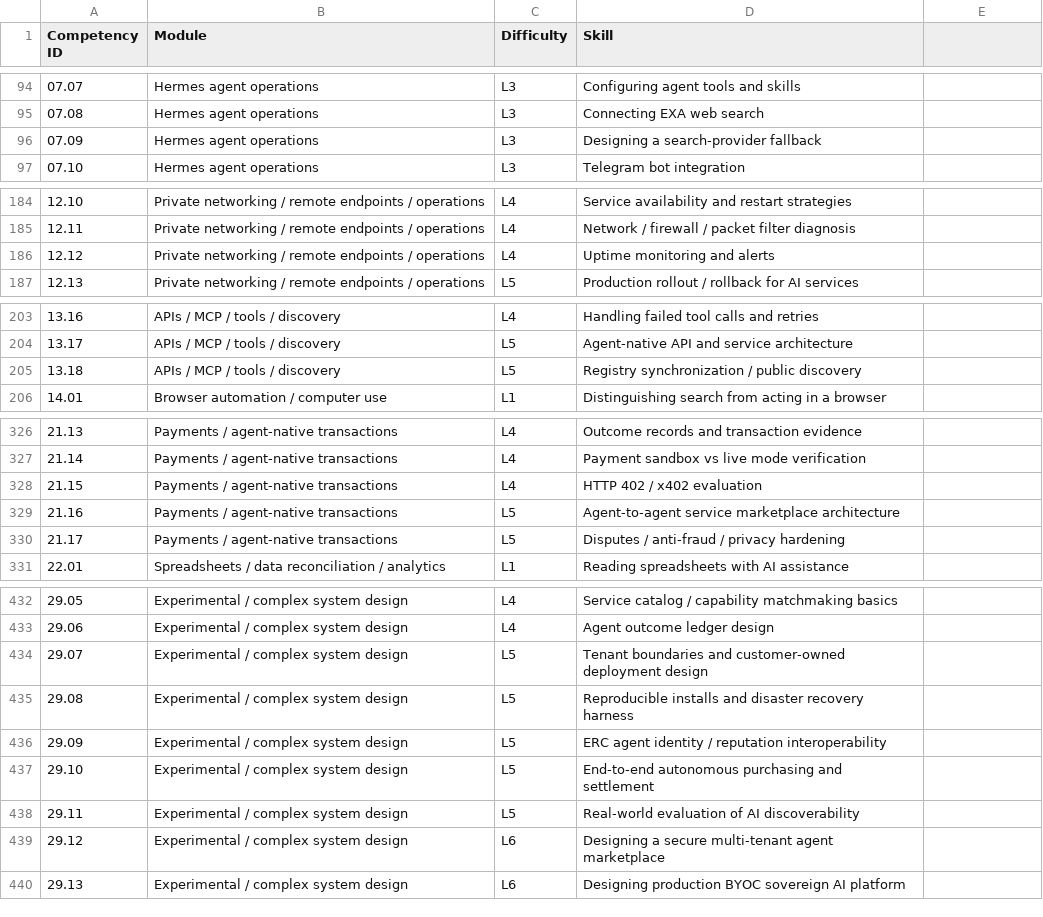
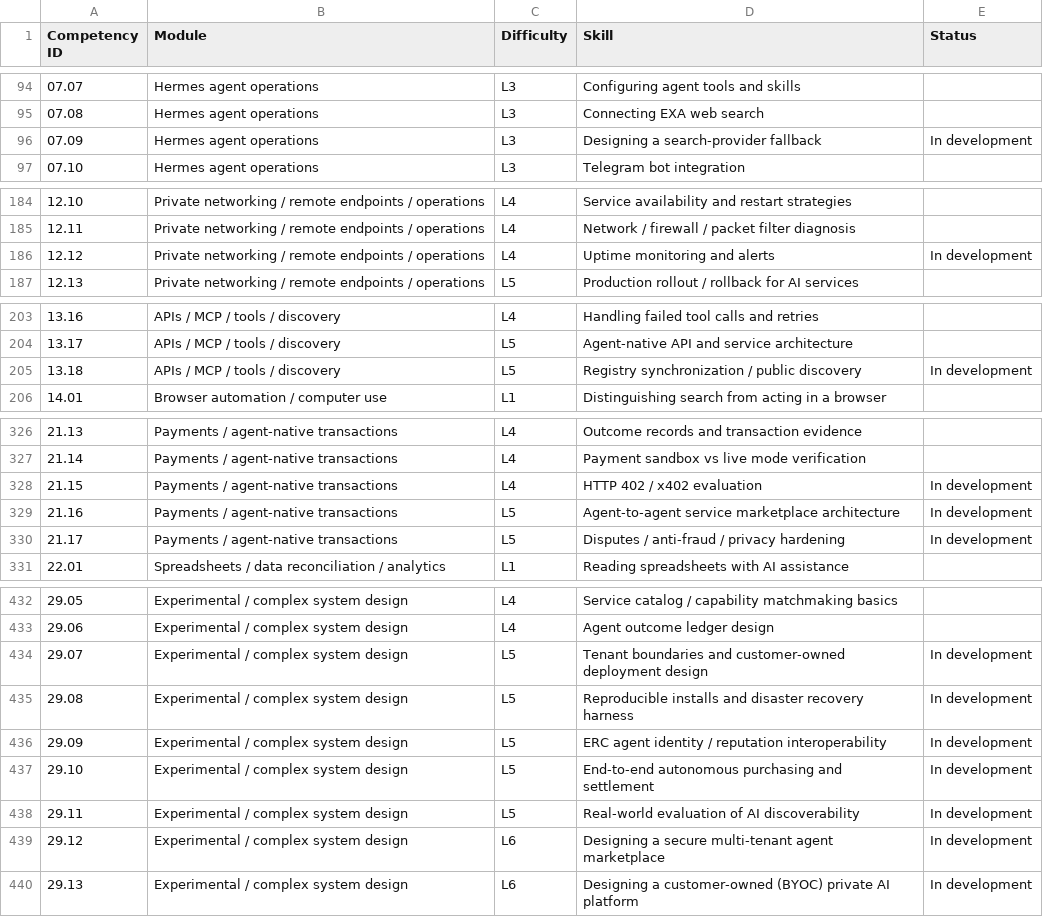
Before and after one commit to pbchrist/iconic-intelligence, a CSV file: preview/skill-inventory.csv, drawn as a sheet; only a part is shown, gaps mark what is left out; the diff covers the shown part only.

```diff
--- a/preview/skill-inventory.csv
+++ b/preview/skill-inventory.csv
@@ -1 +1 @@
-Competency ID,Module,Difficulty,Skill
+"Competency ID","Module","Difficulty","Skill","Status"
@@ -96 +96 @@ Competency ID,Module,Difficulty,Skill
-"07.09","Hermes agent operations","L3","Designing a search-provider fallback"
+"07.09","Hermes agent operations","L3","Designing a search-provider fallback","In development"
@@ -186 +186 @@ Competency ID,Module,Difficulty,Skill
-"12.12","Private networking / remote endpoints / operations","L4","Uptime monitoring and alerts"
+"12.12","Private networking / remote endpoints / operations","L4","Uptime monitoring and alerts","In development"
@@ -205 +205 @@ Competency ID,Module,Difficulty,Skill
-"13.18","APIs / MCP / tools / discovery","L5","Registry synchronization / public discovery"
+"13.18","APIs / MCP / tools / discovery","L5","Registry synchronization / public discovery","In development"
@@ -328,3 +328,3 @@ Competency ID,Module,Difficulty,Skill
-"21.15","Payments / agent-native transactions","L4","HTTP 402 / x402 evaluation"
-"21.16","Payments / agent-native transactions","L5","Agent-to-agent service marketplace architecture"
-"21.17","Payments / agent-native transactions","L5","Disputes / anti-fraud / privacy hardening"
+"21.15","Payments / agent-native transactions","L4","HTTP 402 / x402 evaluation","In development"
+"21.16","Payments / agent-native transactions","L5","Agent-to-agent service marketplace architecture","In development"
+"21.17","Payments / agent-native transactions","L5","Disputes / anti-fraud / privacy hardening","In development"
@@ -434,7 +434,7 @@ Competency ID,Module,Difficulty,Skill
-"29.07","Experimental / complex system design","L5","Tenant boundaries and customer-owned deployment design"
-"29.08","Experimental / complex system design","L5","Reproducible installs and disaster recovery harness"
-"29.09","Experimental / complex system design","L5","ERC agent identity / reputation interoperability"
-"29.10","Experimental / complex system design","L5","End-to-end autonomous purchasing and settlement"
-"29.11","Experimental / complex system design","L5","Real-world evaluation of AI discoverability"
-"29.12","Experimental / complex system design","L6","Designing a secure multi-tenant agent marketplace"
-"29.13","Experimental / complex system design","L6","Designing production BYOC sovereign AI platform"
+"29.07","Experimental / complex system design","L5","Tenant boundaries and customer-owned deployment design","In development"
+"29.08","Experimental / complex system design","L5","Reproducible installs and disaster recovery harness","In development"
+"29.09","Experimental / complex system design","L5","ERC agent identity / reputation interoperability","In development"
+"29.10","Experimental / complex system design","L5","End-to-end autonomous purchasing and settlement","In development"
+"29.11","Experimental / complex system design","L5","Real-world evaluation of AI discoverability","In development"
+"29.12","Experimental / complex system design","L6","Designing a secure multi-tenant agent marketplace","In development"
+"29.13","Experimental / complex system design","L6","Designing a customer-owned (BYOC) private AI platform","In development"
```
Also changed, not shown: 4 edited cells elsewhere in this file, 19 other files.
